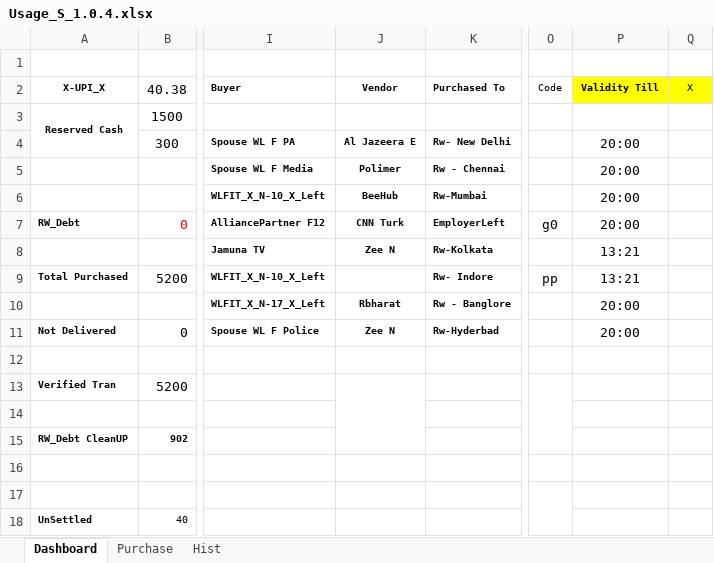
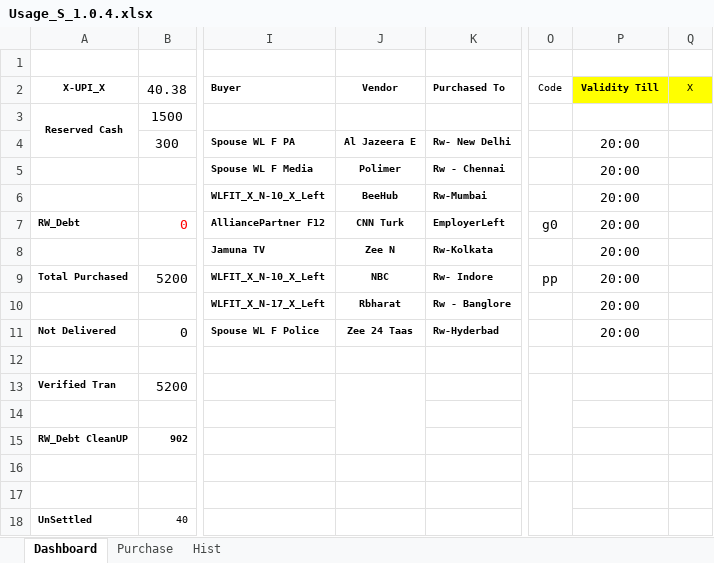
Before and after one commit to sawanCoder11/System_Work_RW, an Excel workbook: Usage_S_1.0.4.xlsx, sheet Dashboard, drawn as a sheet; only a part is shown, gaps mark what is left out; values as stored, in another font and other column widths than the file's, no borders; the diff names each change by its address in the sheet, - before the commit and + after, or states it on an @@ line.

Commit message:
Necessary Updates
Updated For NBC

```diff
--- a/Usage_S_1.0.4.xlsx (sheet Dashboard)
+++ b/Usage_S_1.0.4.xlsx (sheet Dashboard)
-P8:P9 (Validity Till): 13:21
+P8:P9 (Validity Till): 20:00
-J9 (Vendor): (empty)
+J9 (Vendor): NBC
-J11 (Vendor): Zee N
+J11 (Vendor): Zee 24 Taas
```
